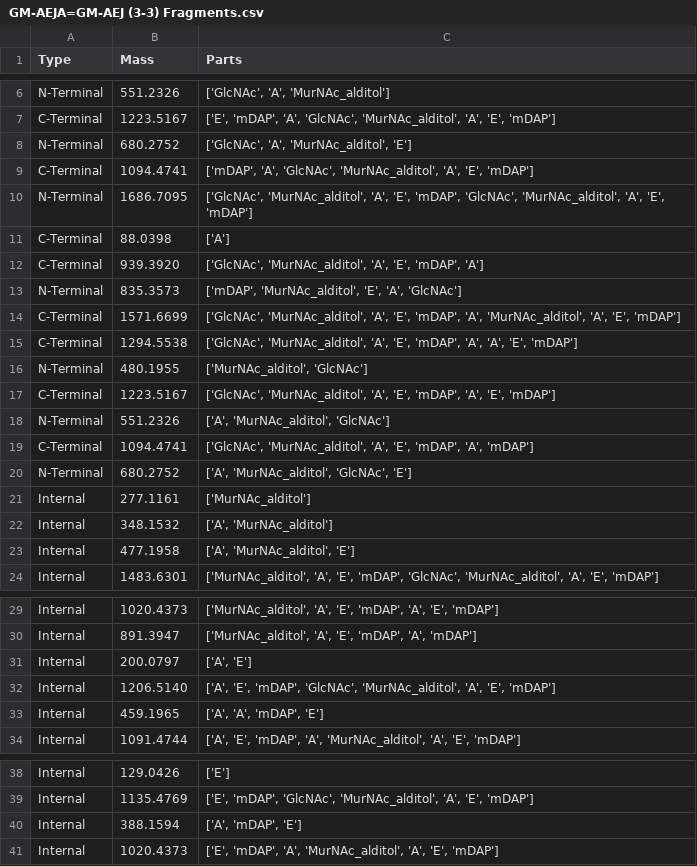
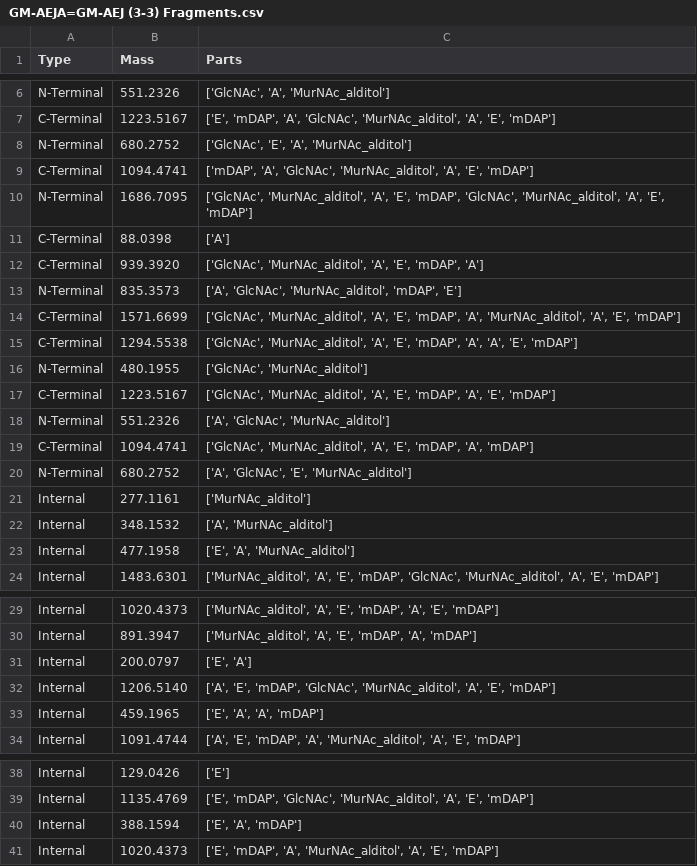
Before and after one commit to TheLostLambda/ms2graphs, a CSV file: fragment_structure/Data/Fragments/GM-AEJA=GM-AEJ (3-3) Fragments.csv, drawn as a sheet; only a part is shown, gaps mark what is left out; the diff covers the shown part only.

```diff
--- a/fragment_structure/Data/Fragments/GM-AEJA=GM-AEJ (3-3) Fragments.csv
+++ b/fragment_structure/Data/Fragments/GM-AEJA=GM-AEJ (3-3) Fragments.csv
@@ -7,3 +7,3 @@ N-Terminal,551.2326,"['GlcNAc', 'A', 'MurNAc_alditol']"
 C-Terminal,1223.5167,"['E', 'mDAP', 'A', 'GlcNAc', 'MurNAc_alditol', 'A', 'E', 'mDAP']"
-N-Terminal,680.2752,"['GlcNAc', 'A', 'MurNAc_alditol', 'E']"
+N-Terminal,680.2752,"['GlcNAc', 'E', 'A', 'MurNAc_alditol']"
 C-Terminal,1094.4741,"['mDAP', 'A', 'GlcNAc', 'MurNAc_alditol', 'A', 'E', 'mDAP']"
@@ -12,13 +12,13 @@ C-Terminal,88.0398,['A']
 C-Terminal,939.3920,"['GlcNAc', 'MurNAc_alditol', 'A', 'E', 'mDAP', 'A']"
-N-Terminal,835.3573,"['mDAP', 'MurNAc_alditol', 'E', 'A', 'GlcNAc']"
+N-Terminal,835.3573,"['A', 'GlcNAc', 'MurNAc_alditol', 'mDAP', 'E']"
 C-Terminal,1571.6699,"['GlcNAc', 'MurNAc_alditol', 'A', 'E', 'mDAP', 'A', 'MurNAc_alditol', 'A', 'E', 'mDAP']"
 C-Terminal,1294.5538,"['GlcNAc', 'MurNAc_alditol', 'A', 'E', 'mDAP', 'A', 'A', 'E', 'mDAP']"
-N-Terminal,480.1955,"['MurNAc_alditol', 'GlcNAc']"
+N-Terminal,480.1955,"['GlcNAc', 'MurNAc_alditol']"
 C-Terminal,1223.5167,"['GlcNAc', 'MurNAc_alditol', 'A', 'E', 'mDAP', 'A', 'E', 'mDAP']"
-N-Terminal,551.2326,"['A', 'MurNAc_alditol', 'GlcNAc']"
+N-Terminal,551.2326,"['A', 'GlcNAc', 'MurNAc_alditol']"
 C-Terminal,1094.4741,"['GlcNAc', 'MurNAc_alditol', 'A', 'E', 'mDAP', 'A', 'mDAP']"
-N-Terminal,680.2752,"['A', 'MurNAc_alditol', 'GlcNAc', 'E']"
+N-Terminal,680.2752,"['A', 'GlcNAc', 'E', 'MurNAc_alditol']"
 Internal,277.1161,['MurNAc_alditol']
 Internal,348.1532,"['A', 'MurNAc_alditol']"
-Internal,477.1958,"['A', 'MurNAc_alditol', 'E']"
+Internal,477.1958,"['E', 'A', 'MurNAc_alditol']"
 Internal,1483.6301,"['MurNAc_alditol', 'A', 'E', 'mDAP', 'GlcNAc', 'MurNAc_alditol', 'A', 'E', 'mDAP']"
@@ -30,5 +30,5 @@ Internal,1020.4373,"['MurNAc_alditol', 'A', 'E', 'mDAP', 'A', 'E', 'mDAP']"
 Internal,891.3947,"['MurNAc_alditol', 'A', 'E', 'mDAP', 'A', 'mDAP']"
-Internal,200.0797,"['A', 'E']"
+Internal,200.0797,"['E', 'A']"
 Internal,1206.5140,"['A', 'E', 'mDAP', 'GlcNAc', 'MurNAc_alditol', 'A', 'E', 'mDAP']"
-Internal,459.1965,"['A', 'A', 'mDAP', 'E']"
+Internal,459.1965,"['E', 'A', 'A', 'mDAP']"
 Internal,1091.4744,"['A', 'E', 'mDAP', 'A', 'MurNAc_alditol', 'A', 'E', 'mDAP']"
@@ -39,3 +39,3 @@ Internal,129.0426,['E']
 Internal,1135.4769,"['E', 'mDAP', 'GlcNAc', 'MurNAc_alditol', 'A', 'E', 'mDAP']"
-Internal,388.1594,"['A', 'mDAP', 'E']"
+Internal,388.1594,"['E', 'A', 'mDAP']"
 Internal,1020.4373,"['E', 'mDAP', 'A', 'MurNAc_alditol', 'A', 'E', 'mDAP']"
```
Also changed, not shown: 5 added rows, 7 removed rows, 2 moved rows and 9 edited cells elsewhere in this file, fragment_structure/Data/Fragments/GM-AEJA=GM-AEJ (3-4) Fragments.csv, 3 other files.
